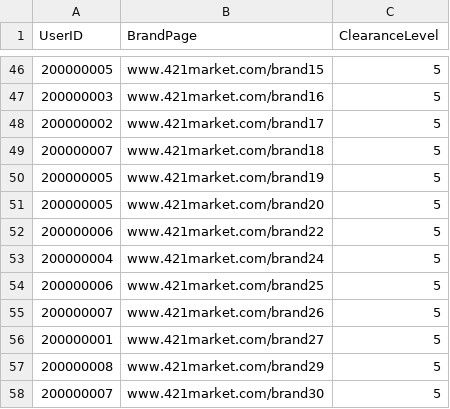
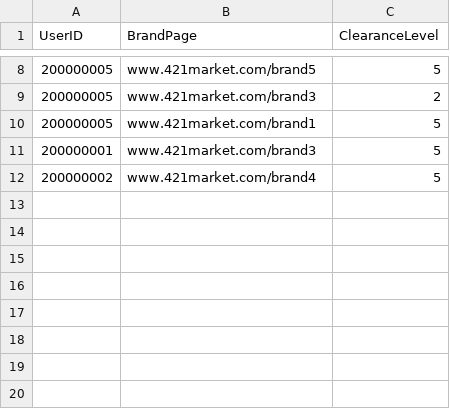
Before and after one commit to ntonnes/421-Marketplace, a CSV file: CSV_files/Manages.csv, drawn as a sheet; only a part is shown, gaps mark what is left out; the diff covers the shown part only.

```diff
--- a/CSV_files/Manages.csv
+++ b/CSV_files/Manages.csv
@@ -46,13 +8,5 @@ UserID,BrandPage,ClearanceLevel
-200000005,www.421market.com/brand15,5
-200000003,www.421market.com/brand16,5
-200000002,www.421market.com/brand17,5
-200000007,www.421market.com/brand18,5
-200000005,www.421market.com/brand19,5
-200000005,www.421market.com/brand20,5
-200000006,www.421market.com/brand22,5
-200000004,www.421market.com/brand24,5
-200000006,www.421market.com/brand25,5
-200000007,www.421market.com/brand26,5
-200000001,www.421market.com/brand27,5
-200000008,www.421market.com/brand29,5
-200000007,www.421market.com/brand30,5
+200000005,www.421market.com/brand5,5
+200000005,www.421market.com/brand3,2
+200000005,www.421market.com/brand1,5
+200000001,www.421market.com/brand3,5
+200000002,www.421market.com/brand4,5
```
Also changed, not shown: 1 added row, 39 removed rows and 5 edited cells elsewhere in this file, CSV_files/BrandPage.csv, CSV_files/Model.csv, 21 other files.
